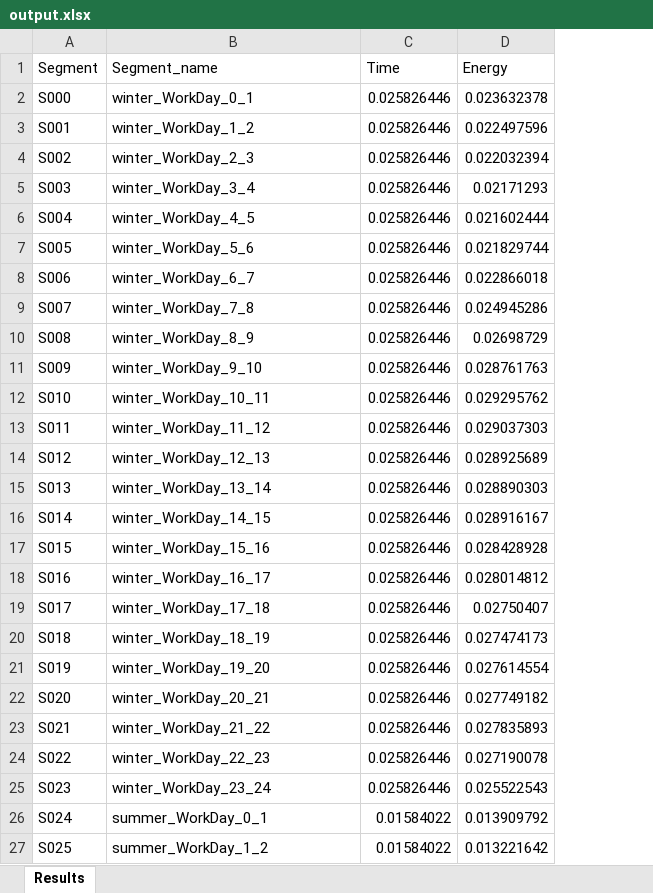
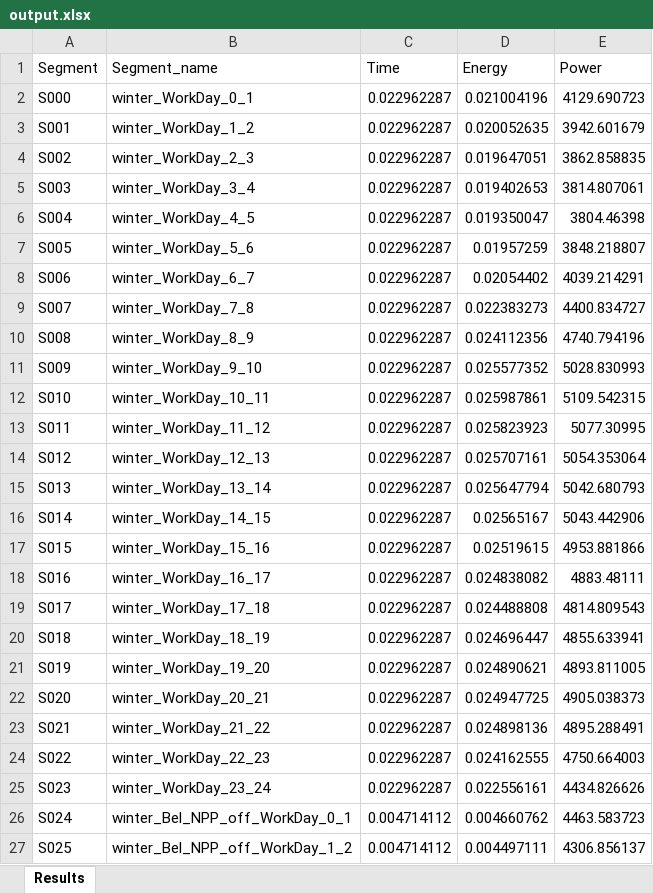
Before and after one commit to alex-zaq/energyTimeCalc, an Excel workbook: output.xlsx, sheet Results, drawn as a sheet; only a part is shown; values as stored, in another font and other column widths than the file's, no borders; conditional formats not drawn; the diff covers the shown part only; the diff names each change by its address in the sheet, - before the commit and + after, or states it on an @@ line.

Commit message:
120-winter-summer-NPPoff

```diff
--- a/output.xlsx (sheet Results)
+++ b/output.xlsx (sheet Results)
+column E (Power), rows 2-27: 4129.690723 | 3942.601679 | 3862.858835 | 3814.807061 | 3804.46398 | 3848.218807 | 4039.214291 | 4400.834727 | 4740.794196 | 5028.830993 | 5109.542315 | 5077.30995 | 5054.353064 | 5042.680793 | 5043.442906 | 4953.881866 | 4883.48111 | 4814.809543 | 4855.633941 | 4893.811005 | 4905.038373 | 4895.288491 | 4750.664003 | 4434.826626 | 4463.583723 | 4306.856137
-C2:C25 (Time): 0.025826446
+C2:C25 (Time): 0.022962287
-D2 (Energy): 0.023632378
+D2 (Energy): 0.021004196
-D3 (Energy): 0.022497596
+D3 (Energy): 0.020052635
-D4 (Energy): 0.022032394
+D4 (Energy): 0.019647051
-D5 (Energy): 0.02171293
+D5 (Energy): 0.019402653
-D6 (Energy): 0.021602444
+D6 (Energy): 0.019350047
-D7 (Energy): 0.021829744
+D7 (Energy): 0.01957259
-D8 (Energy): 0.022866018
+D8 (Energy): 0.02054402
-D9 (Energy): 0.024945286
+D9 (Energy): 0.022383273
-D10 (Energy): 0.02698729
+D10 (Energy): 0.024112356
-D11 (Energy): 0.028761763
+D11 (Energy): 0.025577352
-D12 (Energy): 0.029295762
+D12 (Energy): 0.025987861
-D13 (Energy): 0.029037303
+D13 (Energy): 0.025823923
-D14 (Energy): 0.028925689
+D14 (Energy): 0.025707161
-D15 (Energy): 0.028890303
+D15 (Energy): 0.025647794
-D16 (Energy): 0.028916167
+D16 (Energy): 0.02565167
-D17 (Energy): 0.028428928
+D17 (Energy): 0.02519615
-D18 (Energy): 0.028014812
+D18 (Energy): 0.024838082
-D19 (Energy): 0.02750407
+D19 (Energy): 0.024488808
-D20 (Energy): 0.027474173
+D20 (Energy): 0.024696447
-D21 (Energy): 0.027614554
+D21 (Energy): 0.024890621
-D22 (Energy): 0.027749182
+D22 (Energy): 0.024947725
-D23 (Energy): 0.027835893
+D23 (Energy): 0.024898136
-D24 (Energy): 0.027190078
+D24 (Energy): 0.024162555
-D25 (Energy): 0.025522543
+D25 (Energy): 0.022556161
-B26 (Segment_name): summer_WorkDay_0_1
+B26 (Segment_name): winter_Bel_NPP_off_WorkDay_0_1
-C26:C27 (Time): 0.01584022
+C26:C27 (Time): 0.004714112
-D26 (Energy): 0.013909792
+D26 (Energy): 0.004660762
-B27 (Segment_name): summer_WorkDay_1_2
+B27 (Segment_name): winter_Bel_NPP_off_WorkDay_1_2
-D27 (Energy): 0.013221642
+D27 (Energy): 0.004497111
```
Also changed, not shown: 72 added rows and 66 edited cells elsewhere in this sheet, 1 other file.
